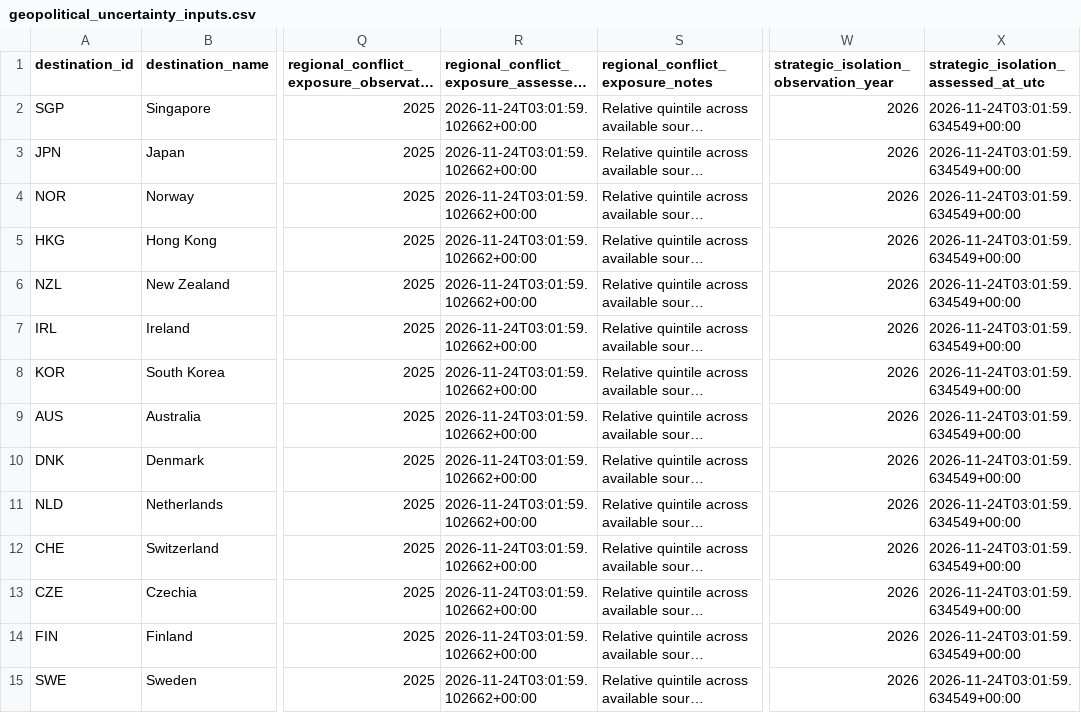
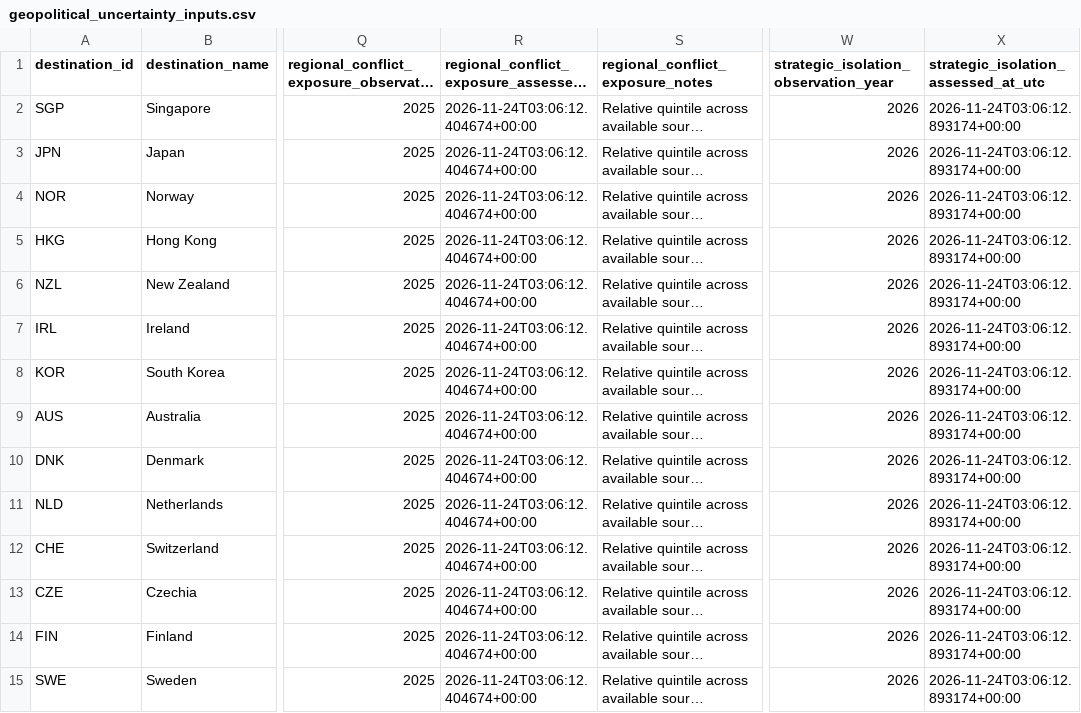
Before and after one commit to schnozenstein/eom-migration-model, a CSV file: data/geopolitical_uncertainty_inputs.csv, drawn as a sheet; only a part is shown, gaps mark what is left out; long unchanged cells end in …; the diff covers the shown part only; the diff names each change by its address in the sheet, - before the commit and + after, or states it on an @@ line.

```diff
--- a/data/geopolitical_uncertainty_inputs.csv
+++ b/data/geopolitical_uncertainty_inputs.csv
-R2:R15: 2026-11-24T03:01:59.102662+00:00
+R2:R15: 2026-11-24T03:06:12.404674+00:00
-X2:X15: 2026-11-24T03:01:59.634549+00:00
+X2:X15: 2026-11-24T03:06:12.893174+00:00
```
Also changed, not shown: 62 edited cells elsewhere in this file, data/geographical_uncertainty_inputs.csv, data/raw/brazil_world_bank_macro.csv, 33 other files.
